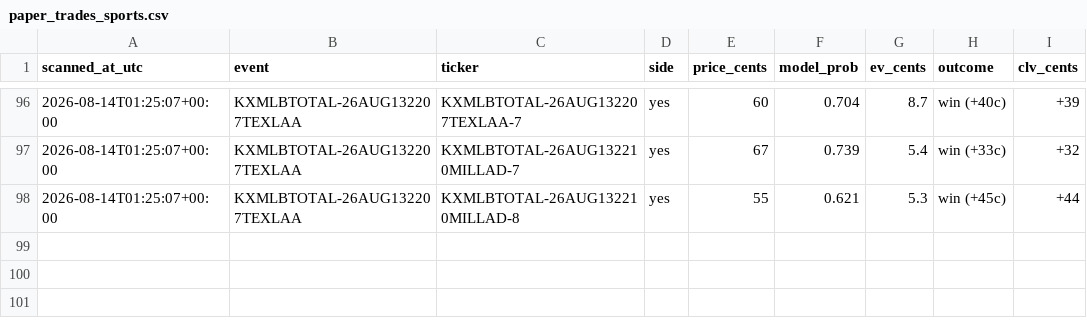
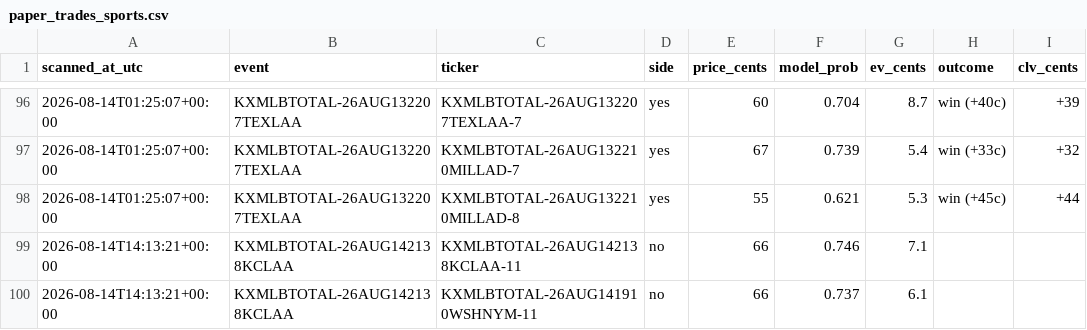
Before and after one commit to Jackhenry87/Prediction-Market-trading-bot, a CSV file: paper_trades_sports.csv, drawn as a sheet; only a part is shown, gaps mark what is left out.

```diff
--- a/paper_trades_sports.csv
+++ b/paper_trades_sports.csv
@@ -98 +98,3 @@ scanned_at_utc,event,ticker,side,price_cents,model_prob,ev_cents,outcome,clv_cen
 2026-08-14T01:25:07+00:00,KXMLBTOTAL-26AUG132207TEXLAA,KXMLBTOTAL-26AUG132210MILLAD-8,yes,55,0.621,5.3,win (+45c),+44
+2026-08-14T14:13:21+00:00,KXMLBTOTAL-26AUG142138KCLAA,KXMLBTOTAL-26AUG142138KCLAA-11,no,66,0.746,7.1,
+2026-08-14T14:13:21+00:00,KXMLBTOTAL-26AUG142138KCLAA,KXMLBTOTAL-26AUG141910WSHNYM-11,no,66,0.737,6.1,
```
Also changed, not shown: clv_sports.csv, executed_trades.csv, 4 other files.
